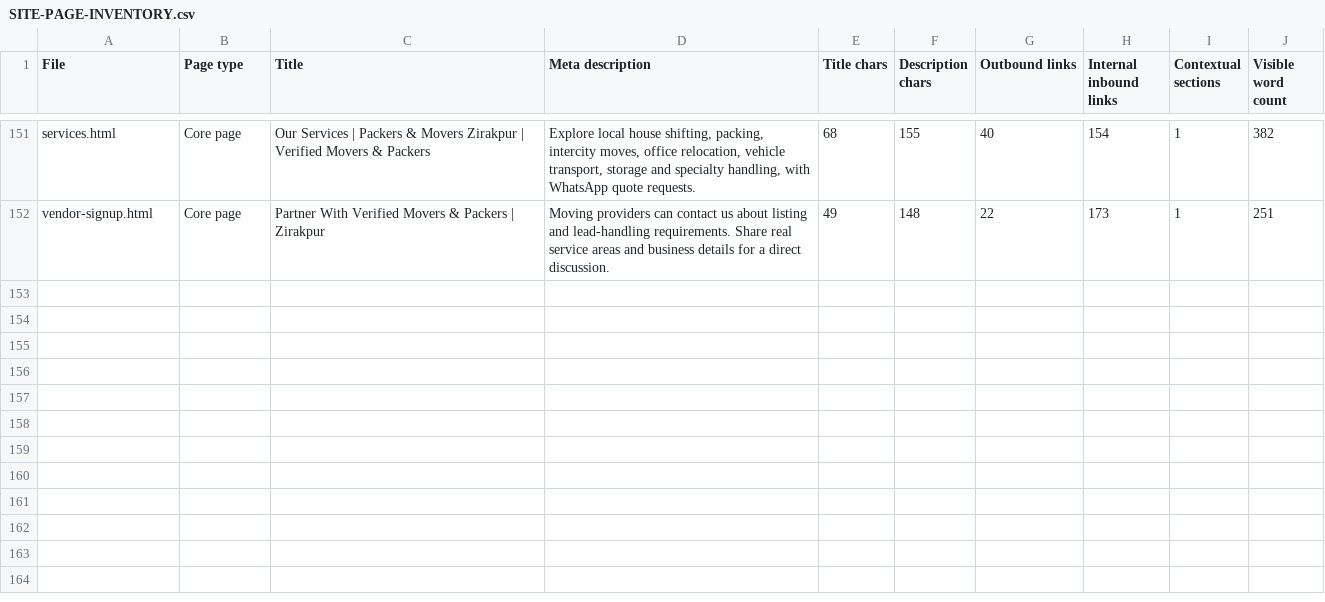
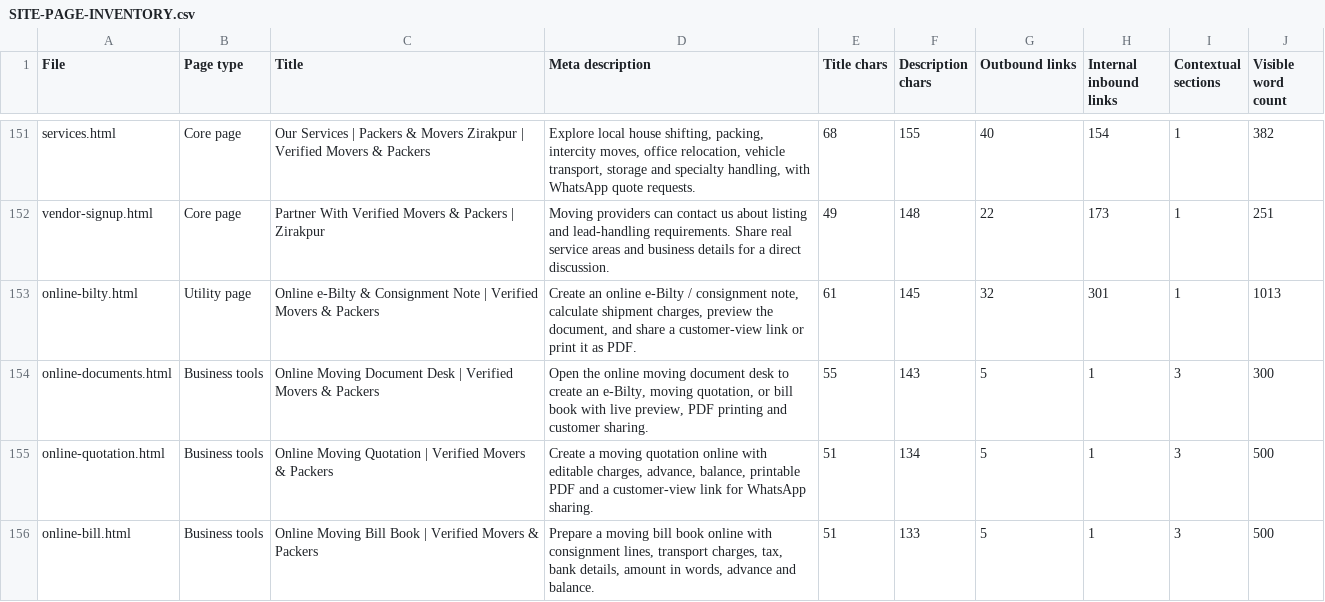
Before and after one commit to ravipoonia006/verified-movers-packers-zirakpur, a CSV file: SITE-PAGE-INVENTORY.csv, drawn as a sheet; only a part is shown, gaps mark what is left out.

```diff
--- a/SITE-PAGE-INVENTORY.csv
+++ b/SITE-PAGE-INVENTORY.csv
@@ -152 +152,5 @@ services.html,Core page,Our Services | Packers & Movers Zirakpur | Verified Move
 vendor-signup.html,Core page,Partner With Verified Movers & Packers | Zirakpur,Moving providers can contact us about listing and lead-handling requirements. Share real service areas and business details for a direct discussion.,49,148,22,173,1,251
+online-bilty.html,Utility page,Online e-Bilty & Consignment Note | Verified Movers & Packers,"Create an online e-Bilty / consignment note, calculate shipment charges, preview the document, and share a customer-view link or print it as PDF.",61,145,32,301,1,1013
+online-documents.html,Business tools,Online Moving Document Desk | Verified Movers & Packers,"Open the online moving document desk to create an e-Bilty, moving quotation, or bill book with live preview, PDF printing and customer sharing.",55,143,5,1,3,300
+online-quotation.html,Business tools,Online Moving Quotation | Verified Movers & Packers,"Create a moving quotation online with editable charges, advance, balance, printable PDF and a customer-view link for WhatsApp sharing.",51,134,5,1,3,500
+online-bill.html,Business tools,Online Moving Bill Book | Verified Movers & Packers,"Prepare a moving bill book online with consignment lines, transport charges, tax, bank details, amount in words, advance and balance.",51,133,5,1,3,500
```
Also changed, not shown: 25 other files.
